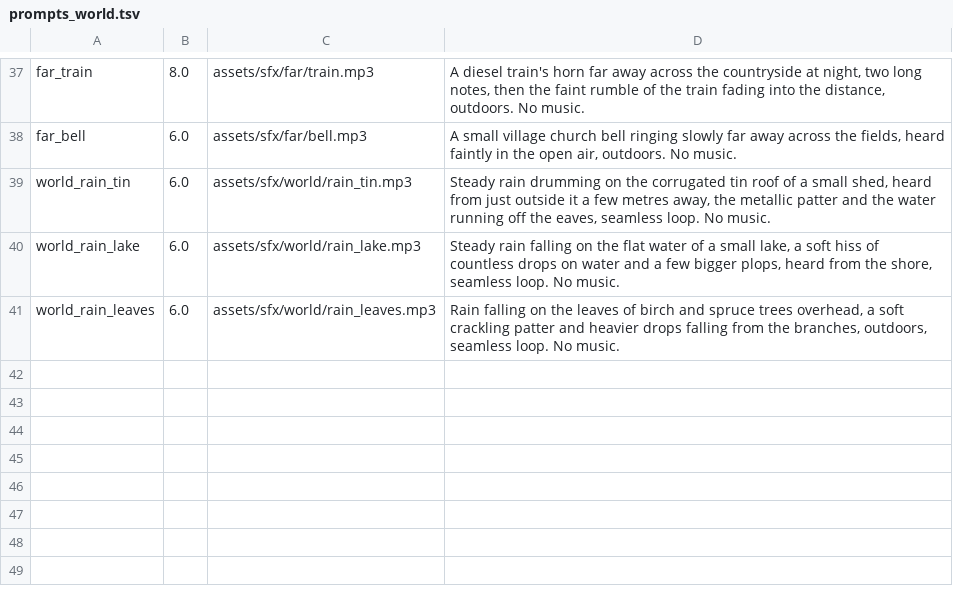
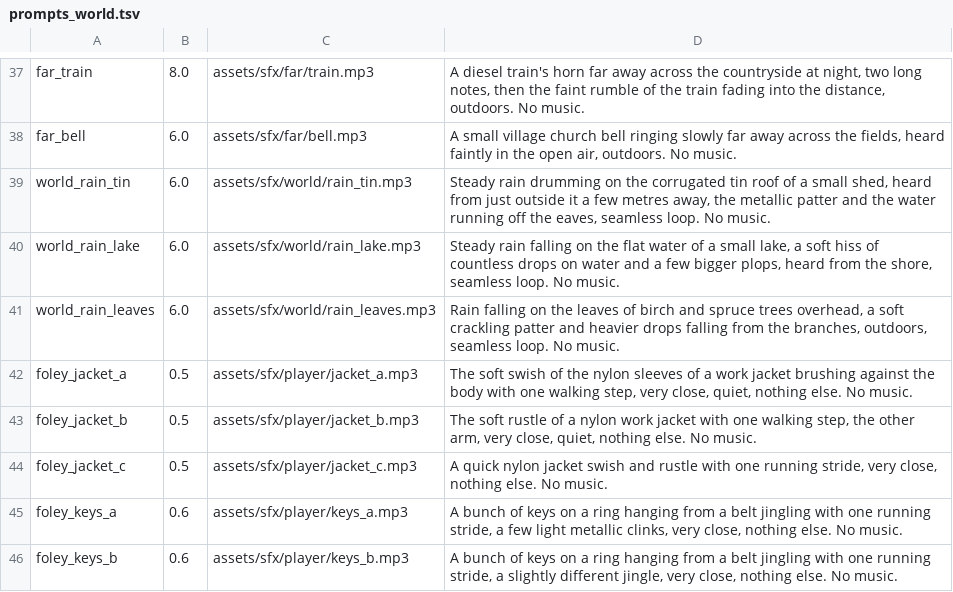
Before and after one commit to risafuranku/summercamp, a TSV file: tools/audiogen/prompts_world.tsv, drawn as a sheet; only a part is shown, gaps mark what is left out.

```diff
--- a/tools/audiogen/prompts_world.tsv
+++ b/tools/audiogen/prompts_world.tsv
@@ -41 +41,6 @@ world_rain_lake	6.0	assets/sfx/world/rain_lake.mp3	Steady rain falling on the fl
 world_rain_leaves	6.0	assets/sfx/world/rain_leaves.mp3	Rain falling on the leaves of birch and spruce trees overhead, a soft crackling patter and heavier drops falling from the branches, outdoors, seamless loop. No music.
+foley_jacket_a	0.5	assets/sfx/player/jacket_a.mp3	The soft swish of the nylon sleeves of a work jacket brushing against the body with one walking step, very close, quiet, nothing else. No music.
+foley_jacket_b	0.5	assets/sfx/player/jacket_b.mp3	The soft rustle of a nylon work jacket with one walking step, the other arm, very close, quiet, nothing else. No music.
+foley_jacket_c	0.5	assets/sfx/player/jacket_c.mp3	A quick nylon jacket swish and rustle with one running stride, very close, nothing else. No music.
+foley_keys_a	0.6	assets/sfx/player/keys_a.mp3	A bunch of keys on a ring hanging from a belt jingling with one running stride, a few light metallic clinks, very close, nothing else. No music.
+foley_keys_b	0.6	assets/sfx/player/keys_b.mp3	A bunch of keys on a ring hanging from a belt jingling with one running stride, a slightly different jingle, very close, nothing else. No music.
```
Also changed, not shown: 14 other files.
